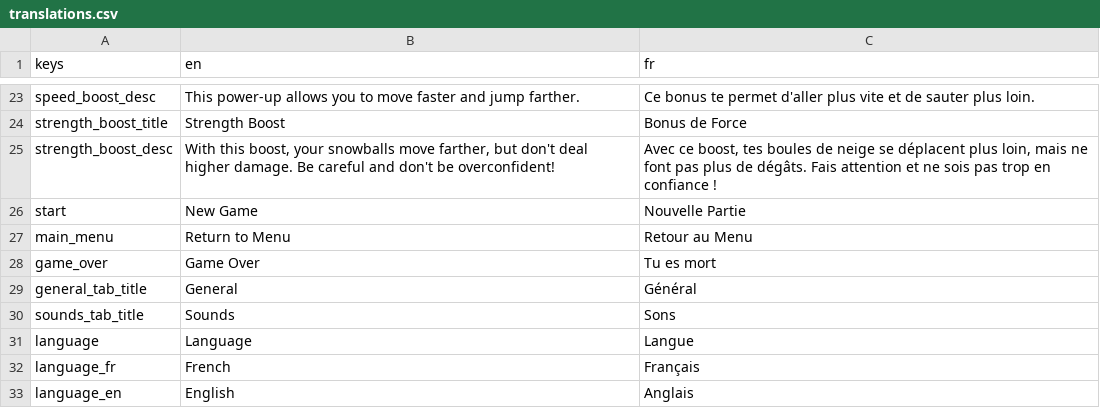
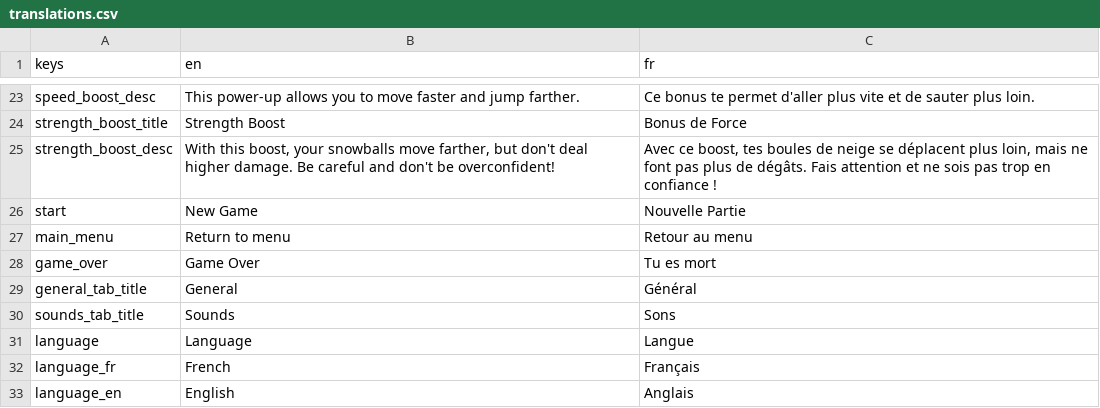
Before and after one commit to FeelZoR/Geta-GJ-13, a CSV file: assets/localization/translations.csv, drawn as a sheet; only a part is shown, gaps mark what is left out.

```diff
--- a/assets/localization/translations.csv
+++ b/assets/localization/translations.csv
@@ -58,3 +58,3 @@ strength_boost_desc,"With this boost, your snowballs move farther, but don't dea
 start,New Game,Nouvelle Partie
-main_menu,Return to Menu,Retour au Menu
+main_menu,Return to menu,Retour au menu
 game_over,Game Over,Tu es mort
```
Also changed, not shown: 9 other files.
